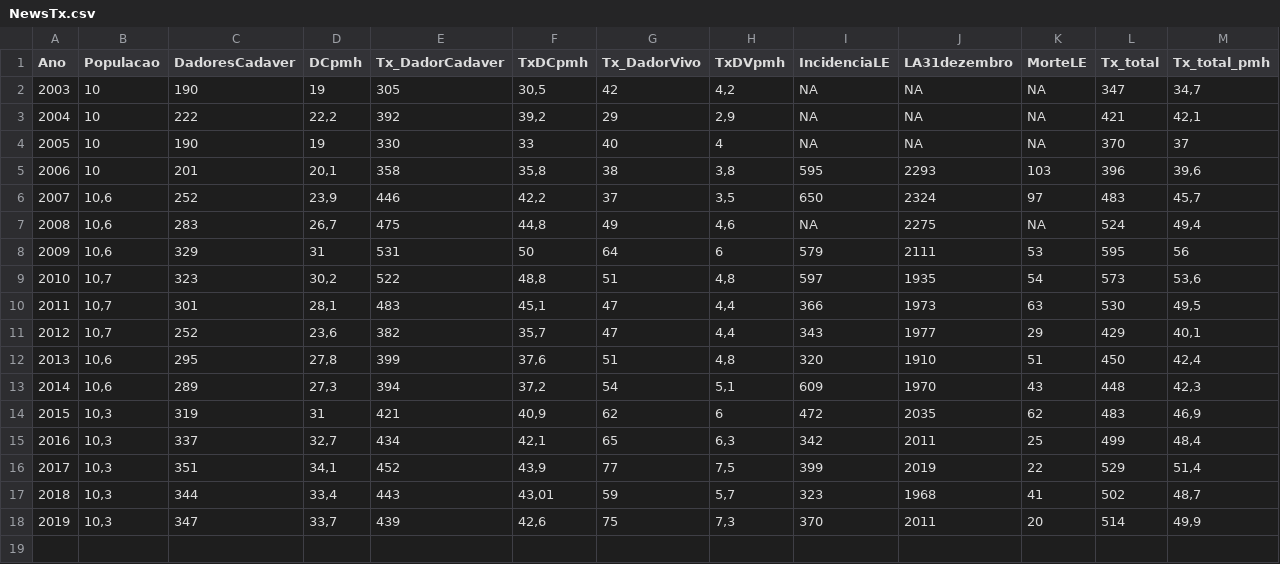
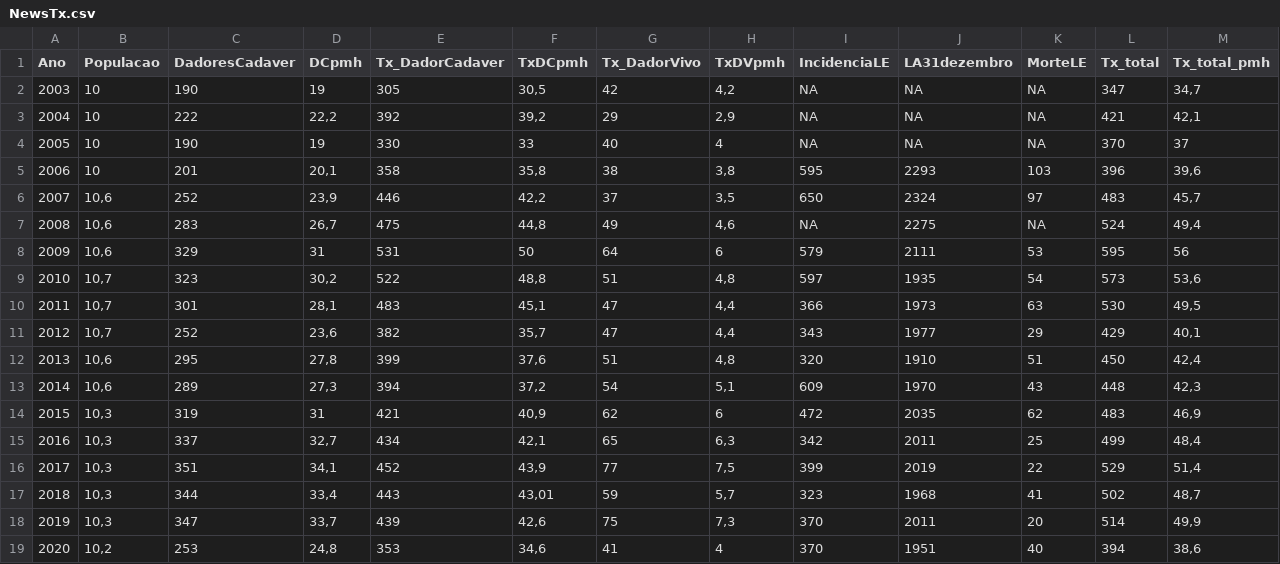
Before and after one commit to balima78/appTxPT, a CSV file: NewsTx.csv, drawn as a sheet; the diff names each change by its address in the sheet, - before the commit and + after, or states it on an @@ line.

Commit message:
feat: added 2020 data

```diff
--- a/NewsTx.csv
+++ b/NewsTx.csv
+row 19: 2020 | 10,2 | 253 | 24,8 | 353 | 34,6 | 41 | 4 | 370 | 1951 | 40 | 394 | 38,6
```
Also changed, not shown: 4 other files.
